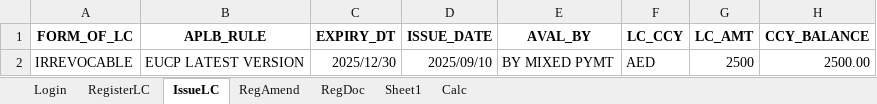
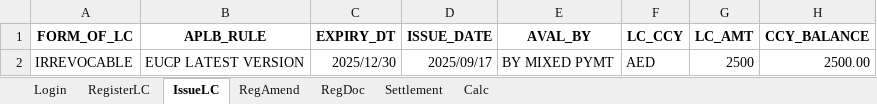
Before and after one commit to kaisermeeran/Trade_EE_Application2, an Excel workbook: Data/Testdata.xlsx, sheet IssueLC, drawn as a sheet; only a part is shown; values as stored, in another font and other column widths than the file's, no borders; the diff names each change by its address in the sheet, - before the commit and + after, or states it on an @@ line.

```diff
--- a/Data/Testdata.xlsx (sheet IssueLC)
+++ b/Data/Testdata.xlsx (sheet IssueLC)
-sheet tab: Sheet1
+sheet tab: Settlement
-D2 (ISSUE_DATE): 2025/09/10
+D2 (ISSUE_DATE): 2025/09/17
```
Also changed, not shown: sheet Settlement, 5 other files.
